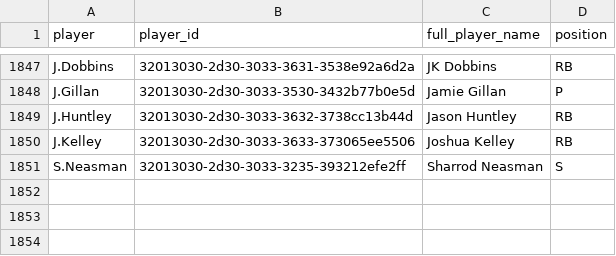
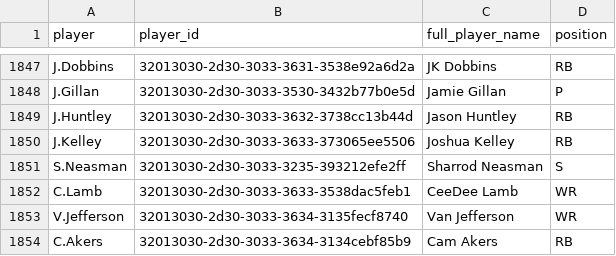
Before and after one commit to samhoppen/NFL_Positions, a CSV file: nfl_positions_2011_2020.csv, drawn as a sheet; only a part is shown, gaps mark what is left out; the diff names each change by its address in the sheet, - before the commit and + after, or states it on an @@ line.

Commit message:
Updating 2020 players through Sunday games (9/14)

```diff
--- a/nfl_positions_2011_2020.csv
+++ b/nfl_positions_2011_2020.csv
+row 1852: C.Lamb | 32013030-2d30-3033-3633-3538dac5feb1 | CeeDee Lamb | WR
+row 1853: V.Jefferson | 32013030-2d30-3033-3634-3135fecf8740 | Van Jefferson | WR
+row 1854: C.Akers | 32013030-2d30-3033-3634-3134cebf85b9 | Cam Akers | RB
```
